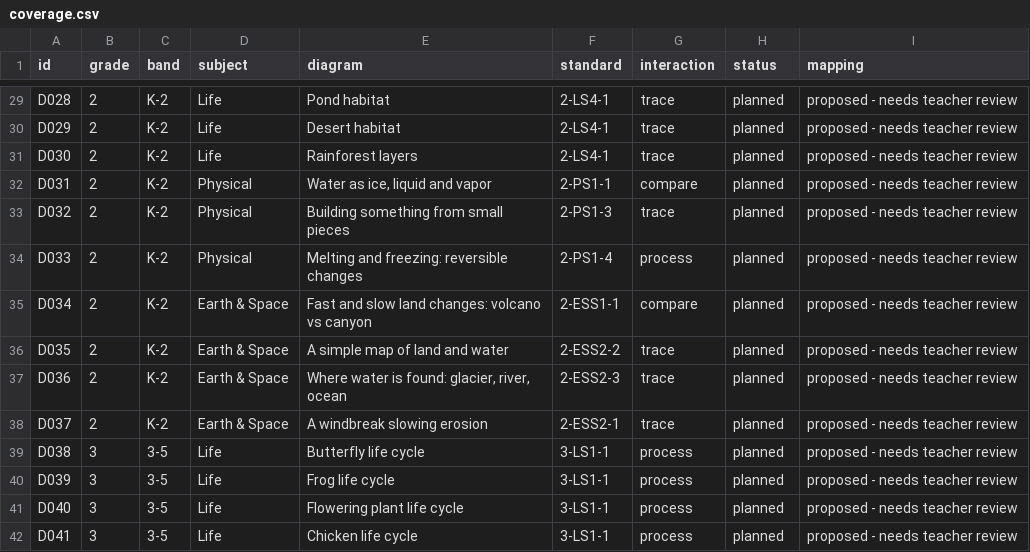
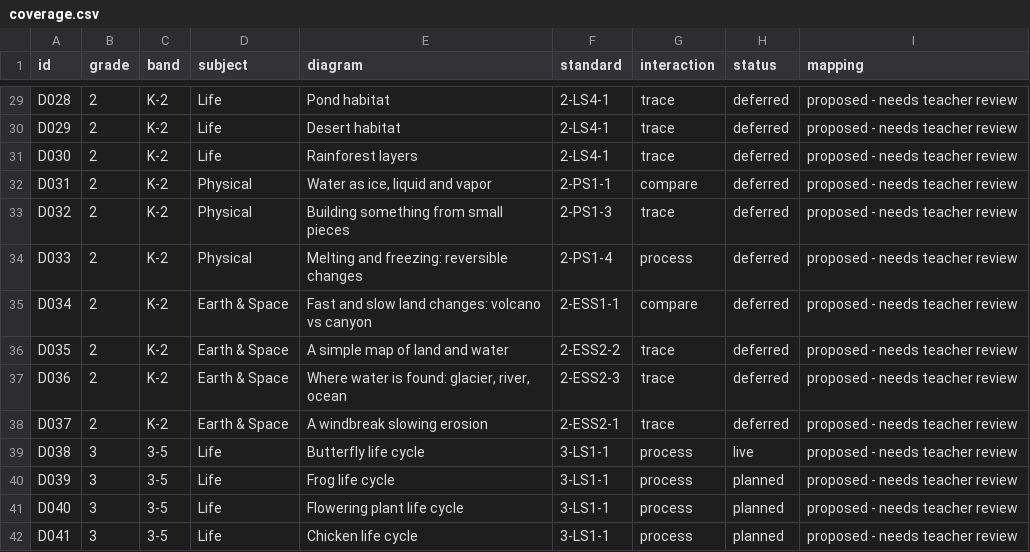
Before and after one commit to chitransha26/Diagrama, a CSV file: curriculum/coverage.csv, drawn as a sheet; only a part is shown, gaps mark what is left out; the diff covers the shown part only; the diff names each change by its address in the sheet, - before the commit and + after, or states it on an @@ line.

```diff
--- a/curriculum/coverage.csv
+++ b/curriculum/coverage.csv
-H29:H38 (status): planned
+H29:H38 (status): deferred
-H39 (status): planned
+H39 (status): live
```
Also changed, not shown: 27 edited cells elsewhere in this file, 13 other files.
